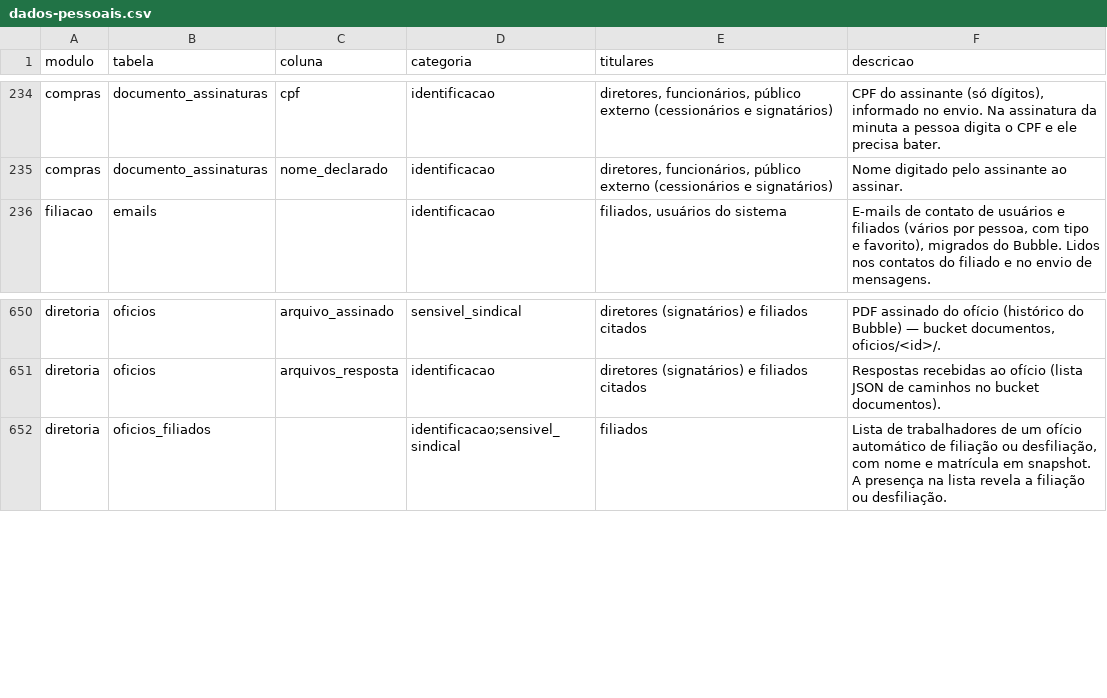
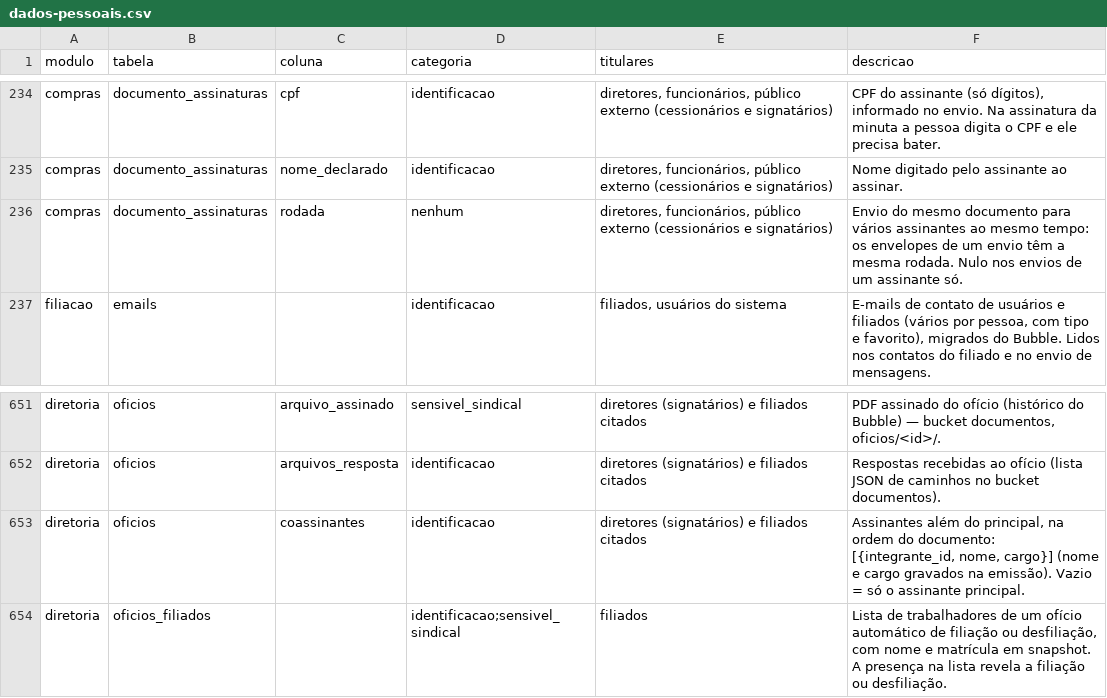
Before and after one commit to brunovillela/confluir_v2, a CSV file: docs/dados/dados-pessoais.csv, drawn as a sheet; only a part is shown, gaps mark what is left out.

```diff
--- a/docs/dados/dados-pessoais.csv
+++ b/docs/dados/dados-pessoais.csv
@@ -235,2 +235,3 @@ modulo,tabela,coluna,categoria,titulares,descricao
 "compras","documento_assinaturas","nome_declarado","identificacao","diretores, funcionários, público externo (cessionários e signatários)","Nome digitado pelo assinante ao assinar."
+"compras","documento_assinaturas","rodada","nenhum","diretores, funcionários, público externo (cessionários e signatários)","Envio do mesmo documento para vários assinantes ao mesmo tempo: os envelopes de um envio têm a mesma rodada. Nulo nos envios de um assinante só."
 "filiacao","emails","","identificacao","filiados, usuários do sistema","E-mails de contato de usuários e filiados (vários por pessoa, com tipo e favorito), migrados do Bubble. Lidos nos contatos do filiado e no envio de mensagens."
@@ -651,2 +652,3 @@ modulo,tabela,coluna,categoria,titulares,descricao
 "diretoria","oficios","arquivos_resposta","identificacao","diretores (signatários) e filiados citados","Respostas recebidas ao ofício (lista JSON de caminhos no bucket documentos)."
+"diretoria","oficios","coassinantes","identificacao","diretores (signatários) e filiados citados","Assinantes além do principal, na ordem do documento: [{integrante_id, nome, cargo}] (nome e cargo gravados na emissão). Vazio = só o assinante principal."
 "diretoria","oficios_filiados","","identificacao;sensivel_sindical","filiados","Lista de trabalhadores de um ofício automático de filiação ou desfiliação, com nome e matrícula em snapshot. A presença na lista revela a filiação ou desfiliação."
```
Also changed, not shown: 20 other files.
